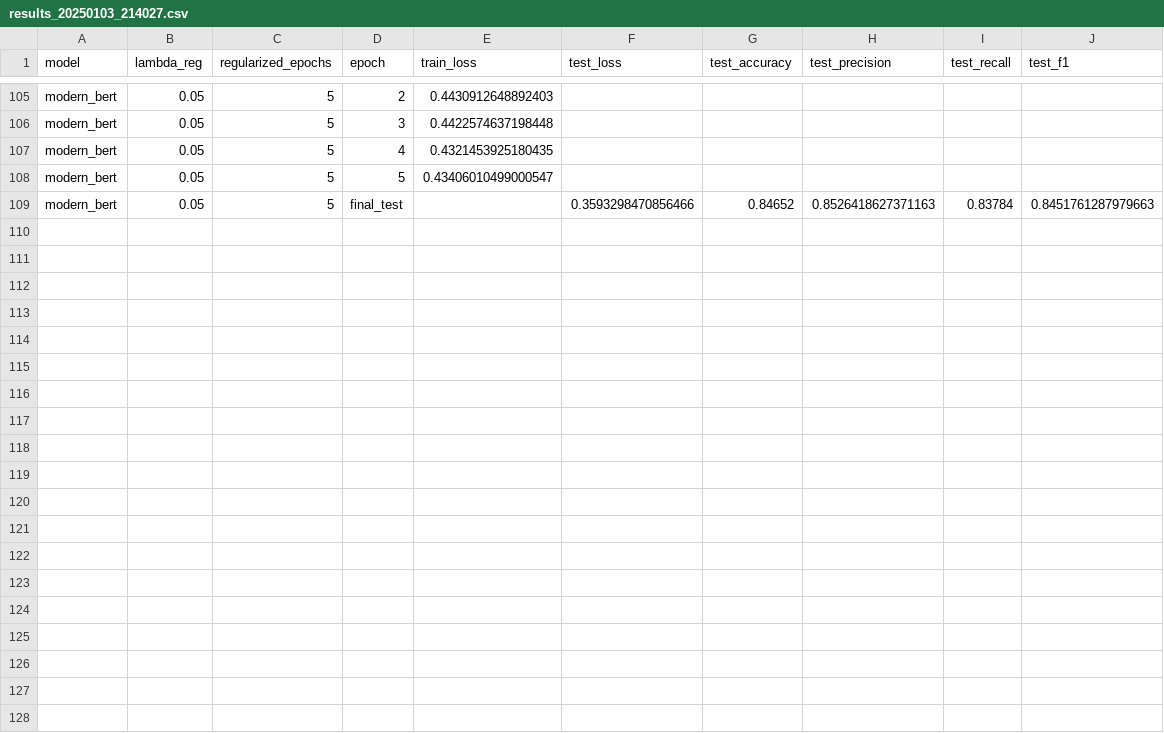
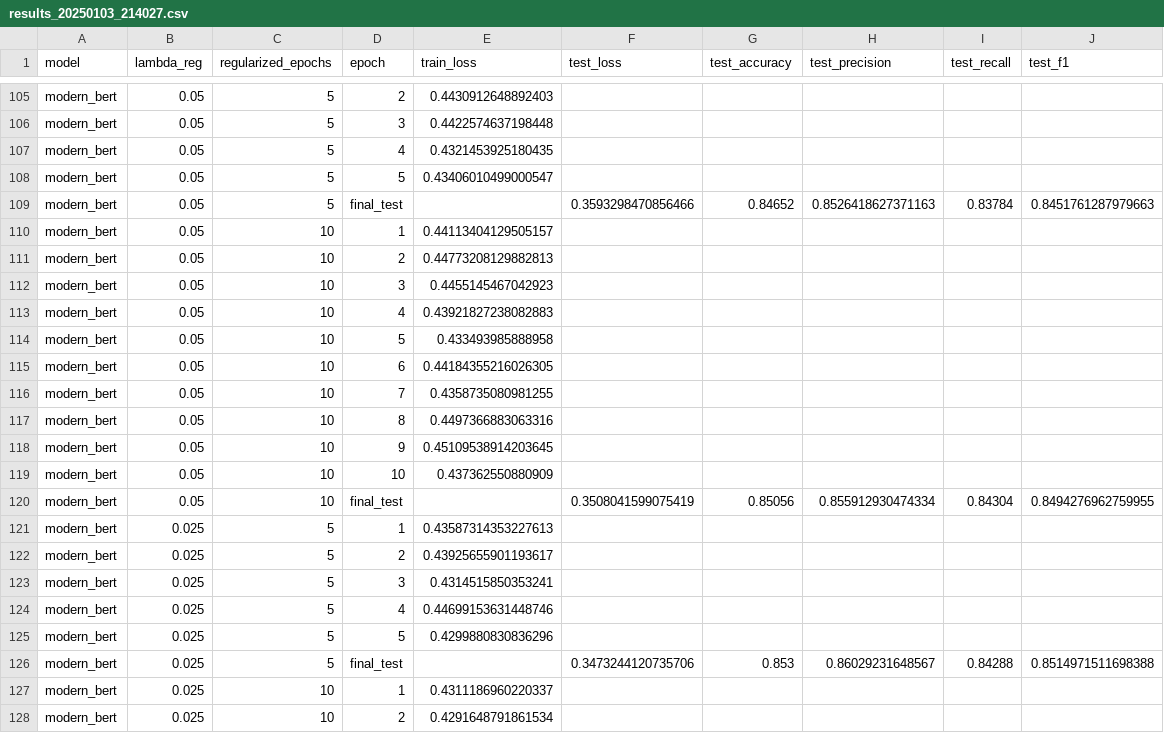
Before and after one commit to p10rahulm/causal-vs-correlated-classification, a CSV file: outputs/imdb_sentiment_causal_mediation/results_20250103_214027.csv, drawn as a sheet; only a part is shown, gaps mark what is left out; the diff covers the shown part only; the diff names each change by its address in the sheet, - before the commit and + after, or states it on an @@ line.

```diff
--- a/outputs/imdb_sentiment_causal_mediation/results_20250103_214027.csv
+++ b/outputs/imdb_sentiment_causal_mediation/results_20250103_214027.csv
+row 110: modern_bert | 0.05 | 10 | 1 | 0.44113404129505157
+row 111: modern_bert | 0.05 | 10 | 2 | 0.44773208129882813
+row 112: modern_bert | 0.05 | 10 | 3 | 0.4455145467042923
+row 113: modern_bert | 0.05 | 10 | 4 | 0.43921827238082883
+row 114: modern_bert | 0.05 | 10 | 5 | 0.433493985888958
+row 115: modern_bert | 0.05 | 10 | 6 | 0.44184355216026305
+row 116: modern_bert | 0.05 | 10 | 7 | 0.4358735080981255
+row 117: modern_bert | 0.05 | 10 | 8 | 0.4497366883063316
+row 118: modern_bert | 0.05 | 10 | 9 | 0.45109538914203645
+row 119: modern_bert | 0.05 | 10 | 10 | 0.437362550880909
+row 120: modern_bert | 0.05 | 10 | final_test |  | 0.3508041599075419 | 0.85056 | 0.855912930474334 | 0.84304 | 0.8494276962759955
+row 121: modern_bert | 0.025 | 5 | 1 | 0.43587314353227613
+row 122: modern_bert | 0.025 | 5 | 2 | 0.43925655901193617
+row 123: modern_bert | 0.025 | 5 | 3 | 0.4314515850353241
+row 124: modern_bert | 0.025 | 5 | 4 | 0.44699153631448746
+row 125: modern_bert | 0.025 | 5 | 5 | 0.4299880830836296
+row 126: modern_bert | 0.025 | 5 | final_test |  | 0.3473244120735706 | 0.853 | 0.86029231648567 | 0.84288 | 0.8514971511698388
+row 127: modern_bert | 0.025 | 10 | 1 | 0.4311186960220337
+row 128: modern_bert | 0.025 | 10 | 2 | 0.4291648791861534
```
Also changed, not shown: 15 added rows elsewhere in this file, outputs/imdb_sentiment_causal_mediation/results_20250103_214131.csv, outputs/imdb_sentiment_causal_mediation/results_20250103_214216.csv, 21 other files.
